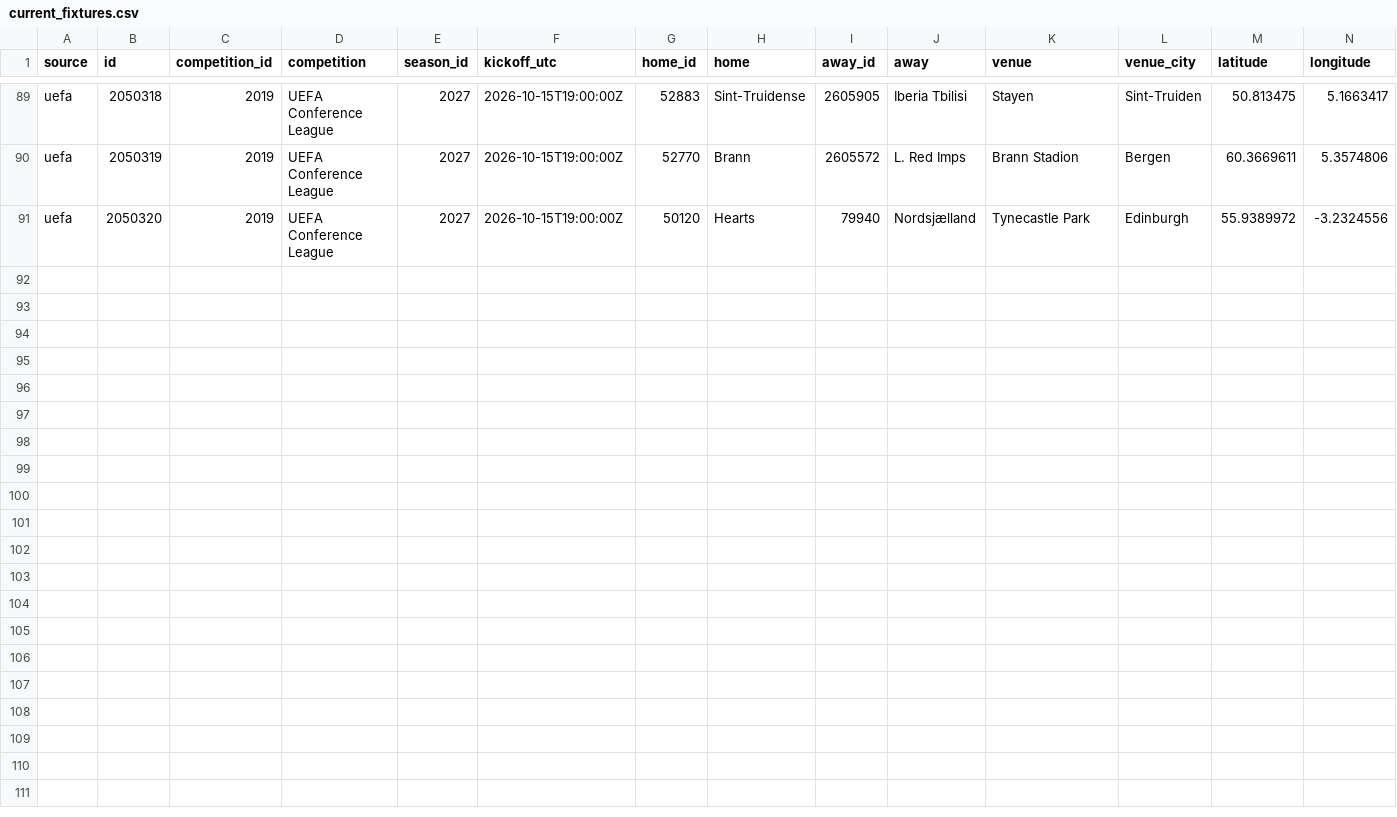
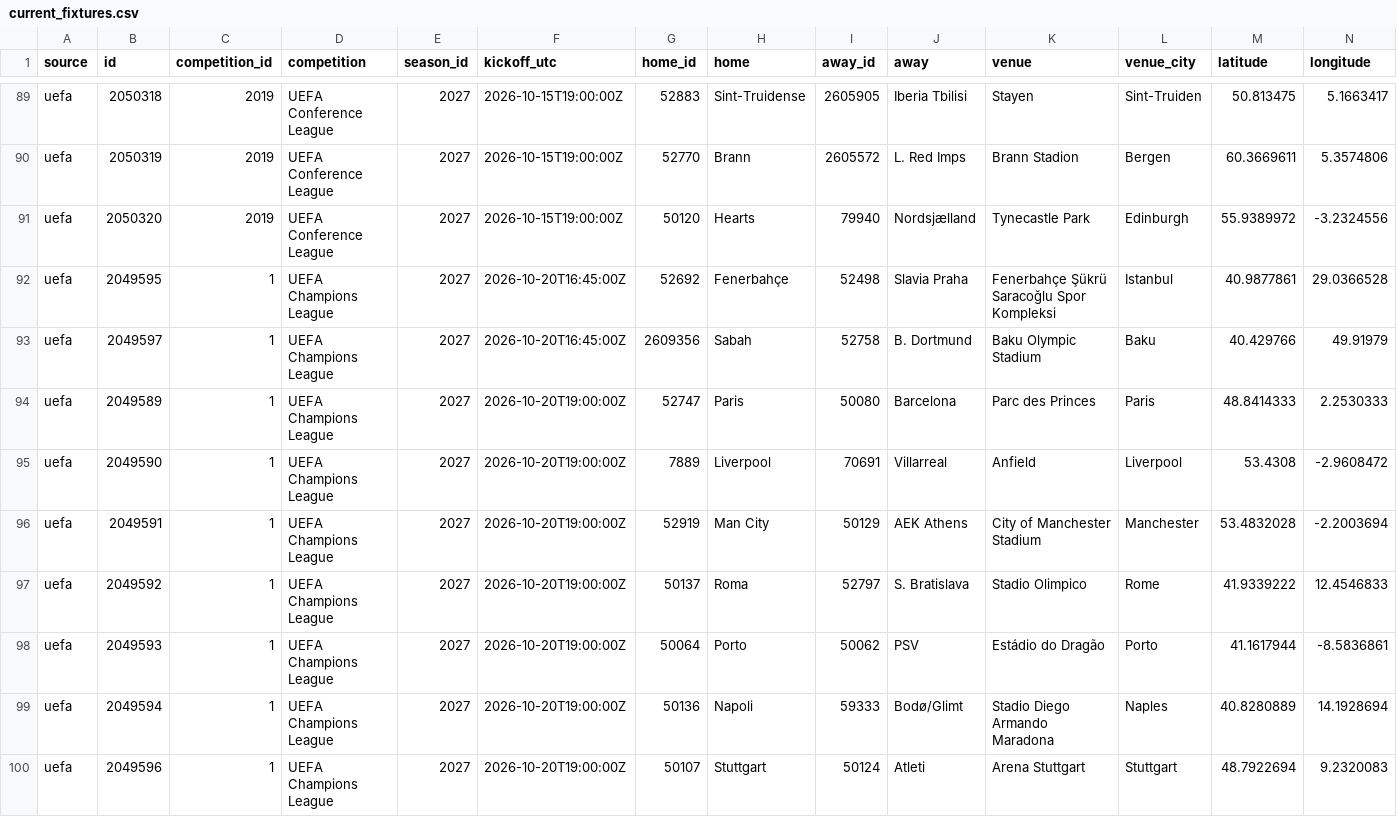
Before and after one commit to bogdasovandrej/xg-edge, a CSV file: reports/live/current_fixtures.csv, drawn as a sheet; only a part is shown, gaps mark what is left out; rows hold the shown columns only; the diff names each change by its address in the sheet, - before the commit and + after, or states it on an @@ line.

```diff
--- a/reports/live/current_fixtures.csv
+++ b/reports/live/current_fixtures.csv
+row 92: uefa | 2049595 | 1 | UEFA Champions League | 2027 | 2026-10-20T16:45:00Z | 52692 | Fenerbahçe | 52498 | Slavia Praha | Fenerbahçe Şükrü Saracoğlu Spor Kompleksi | Istanbul | 40.9877861 | 29.0366528
+row 93: uefa | 2049597 | 1 | UEFA Champions League | 2027 | 2026-10-20T16:45:00Z | 2609356 | Sabah | 52758 | B. Dortmund | Baku Olympic Stadium | Baku | 40.429766 | 49.91979
+row 94: uefa | 2049589 | 1 | UEFA Champions League | 2027 | 2026-10-20T19:00:00Z | 52747 | Paris | 50080 | Barcelona | Parc des Princes | Paris | 48.8414333 | 2.2530333
+row 95: uefa | 2049590 | 1 | UEFA Champions League | 2027 | 2026-10-20T19:00:00Z | 7889 | Liverpool | 70691 | Villarreal | Anfield | Liverpool | 53.4308 | -2.9608472
+row 96: uefa | 2049591 | 1 | UEFA Champions League | 2027 | 2026-10-20T19:00:00Z | 52919 | Man City | 50129 | AEK Athens | City of Manchester Stadium | Manchester | 53.4832028 | -2.2003694
+row 97: uefa | 2049592 | 1 | UEFA Champions League | 2027 | 2026-10-20T19:00:00Z | 50137 | Roma | 52797 | S. Bratislava | Stadio Olimpico | Rome | 41.9339222 | 12.4546833
+row 98: uefa | 2049593 | 1 | UEFA Champions League | 2027 | 2026-10-20T19:00:00Z | 50064 | Porto | 50062 | PSV | Estádio do Dragão | Porto | 41.1617944 | -8.5836861
+row 99: uefa | 2049594 | 1 | UEFA Champions League | 2027 | 2026-10-20T19:00:00Z | 50136 | Napoli | 59333 | Bodø/Glimt | Stadio Diego Armando Maradona | Naples | 40.8280889 | 14.1928694
+row 100: uefa | 2049596 | 1 | UEFA Champions League | 2027 | 2026-10-20T19:00:00Z | 50107 | Stuttgart | 50124 | Atleti | Arena Stuttgart | Stuttgart | 48.7922694 | 9.2320083
```
Also changed, not shown: 8 other files.
